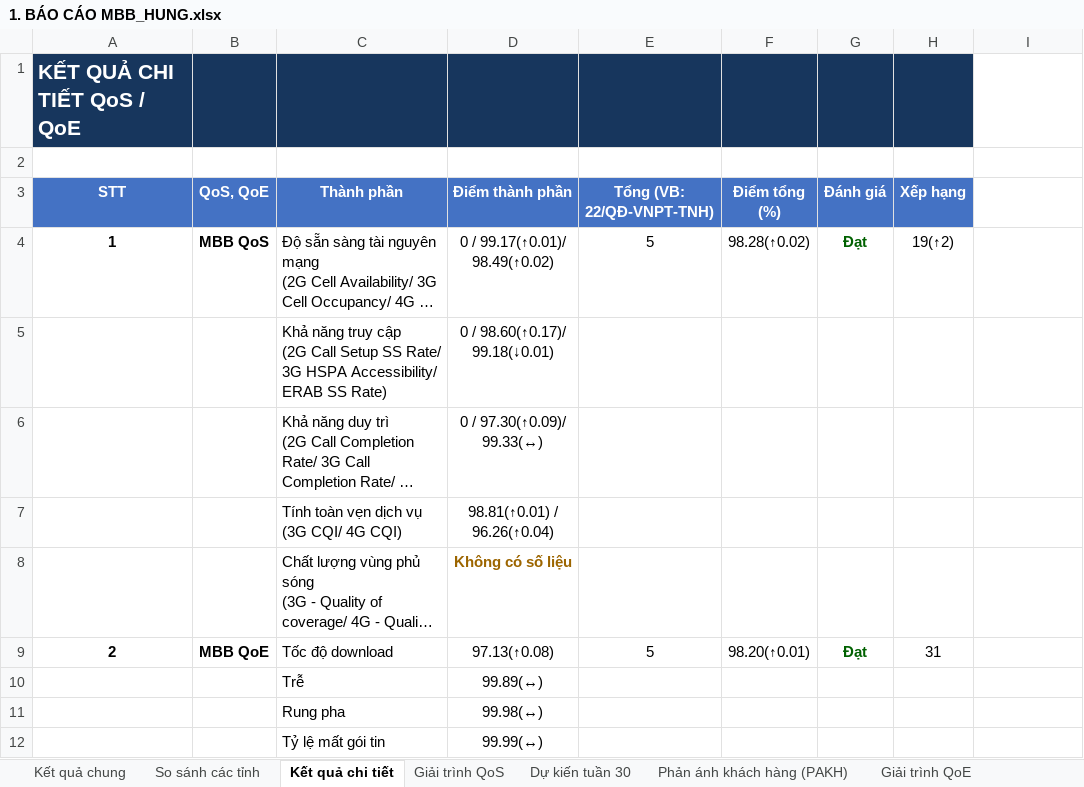
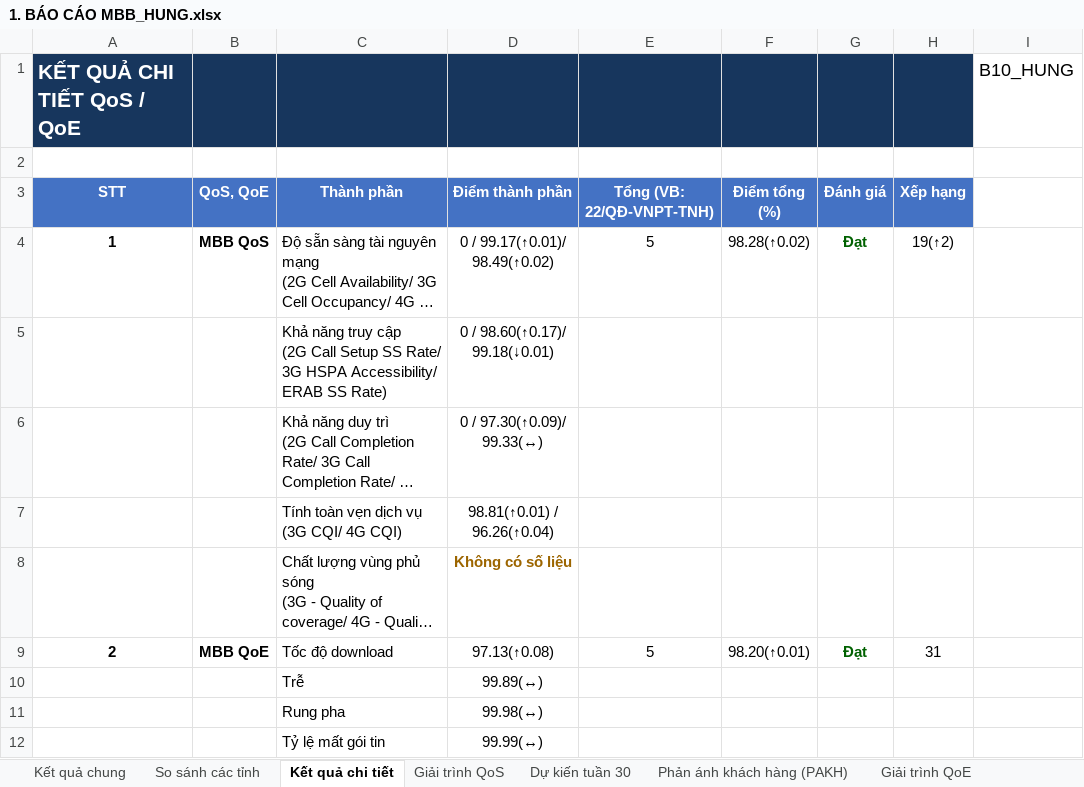
Before and after one commit to nguyenminhquy/VNPT-TAYNINH-REPORT, an Excel workbook: webapp/public/templates/1. BÁO CÁO MBB_HUNG.xlsx, sheet Kết quả chi tiết, drawn as a sheet; long unchanged cells end in …; values as stored, in another font and other column widths than the file's, no borders; table styles not drawn; the diff names each change by its address in the sheet, - before the commit and + after, or states it on an @@ line.

```diff
--- a/webapp/public/templates/1. BÁO CÁO MBB_HUNG.xlsx (sheet Kết quả chi tiết)
+++ b/webapp/public/templates/1. BÁO CÁO MBB_HUNG.xlsx (sheet Kết quả chi tiết)
-I1: (empty)
+I1: B10_HUNG
```
Also changed, not shown: sheet Giải trình QoE, sheet Dự kiến tuần 30, sheet Giải trình QoS, webapp/public/templates/10. BÁO CÁO BSC_NHI.xlsx, webapp/public/templates/2. BÁO CÁO FBB_BAO.xlsx, 5 other files.
